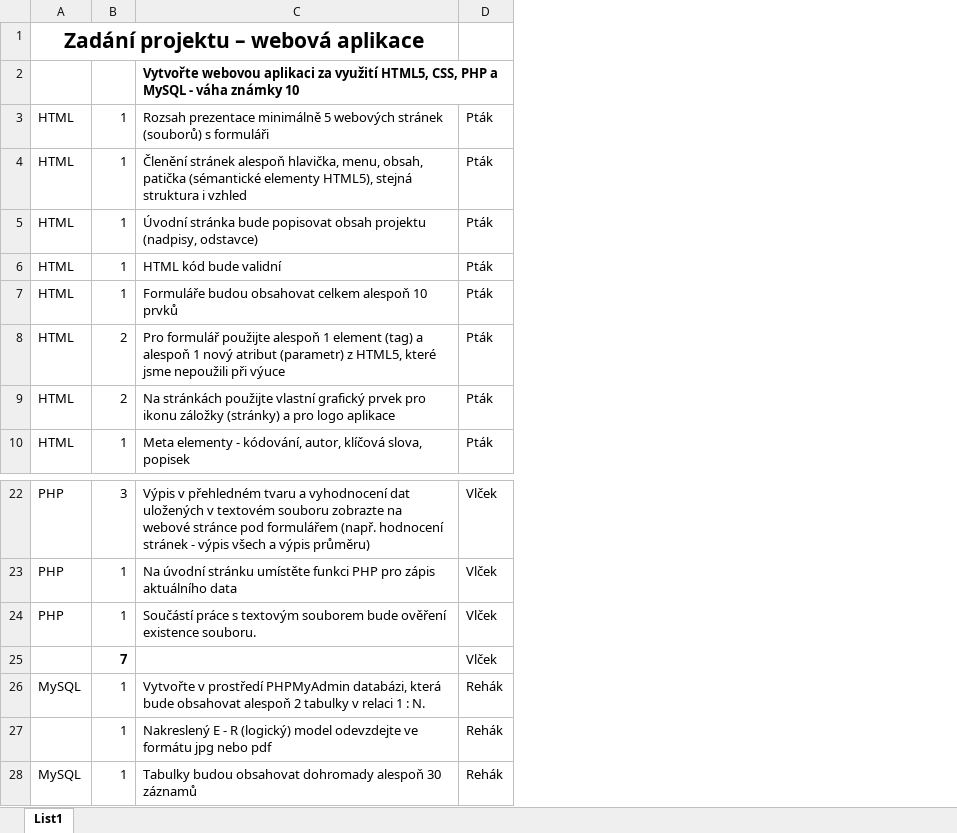
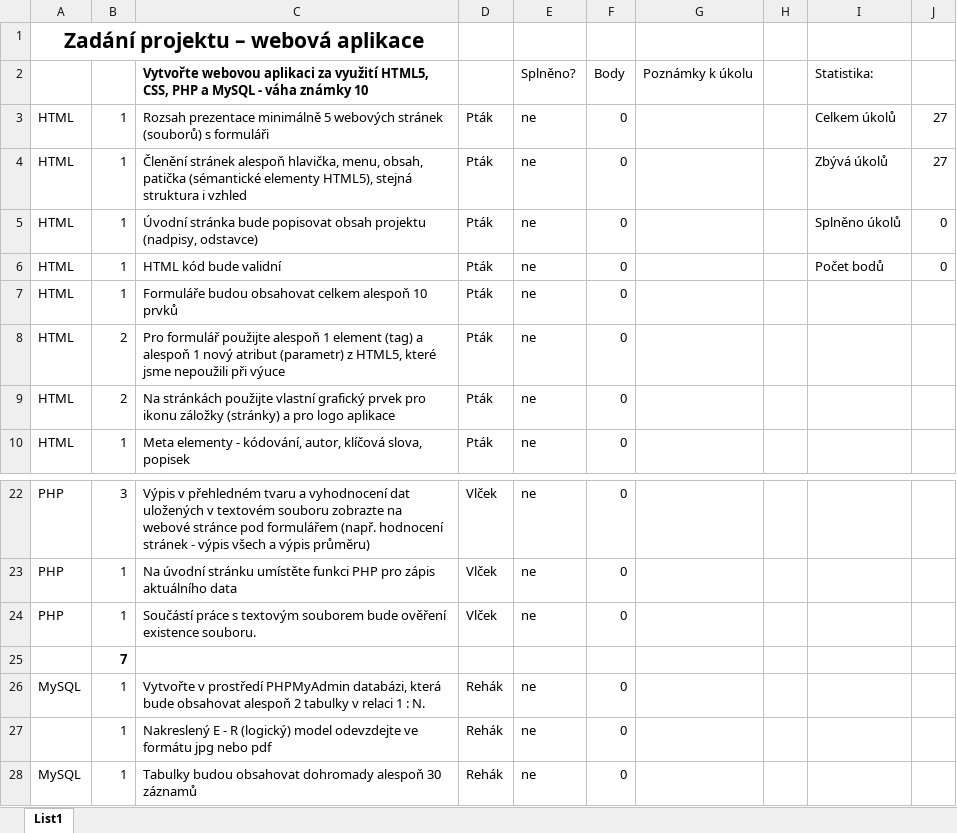
Before and after one commit to Web-Projekty/cinedb, an Excel workbook: Vlček.xlsx, sheet List1, drawn as a sheet; only a part is shown, gaps mark what is left out; values as stored, in another font and other column widths than the file's, no borders; charts and pictures and conditional formats not drawn; the diff names each change by its address in the sheet, - before the commit and + after, or states it on an @@ line.

```diff
--- a/Vlček.xlsx (sheet List1)
+++ b/Vlček.xlsx (sheet List1)
+column E, rows 2-10: Splněno? | ne | ne | ne | ne | ne | ne | ne | ne; rows 22-28: ne | ne | ne |  | ne | ne | ne
+column F, rows 2-10: Body | 0 | 0 | 0 | 0 | 0 | 0 | 0 | 0; rows 22-28: 0 | 0 | 0 |  | 0 | 0 | 0
+column G, row 2: Poznámky k úkolu
+column H, empty
+column I, rows 2-6: Statistika: | Celkem úkolů | Zbývá úkolů | Splněno úkolů | Počet bodů
+column J, rows 3-6: 27 | 27 | 0 | 0
-D25: Vlček
+D25: (empty)
```
Also changed, not shown: charts or pictures, 3 other files.
